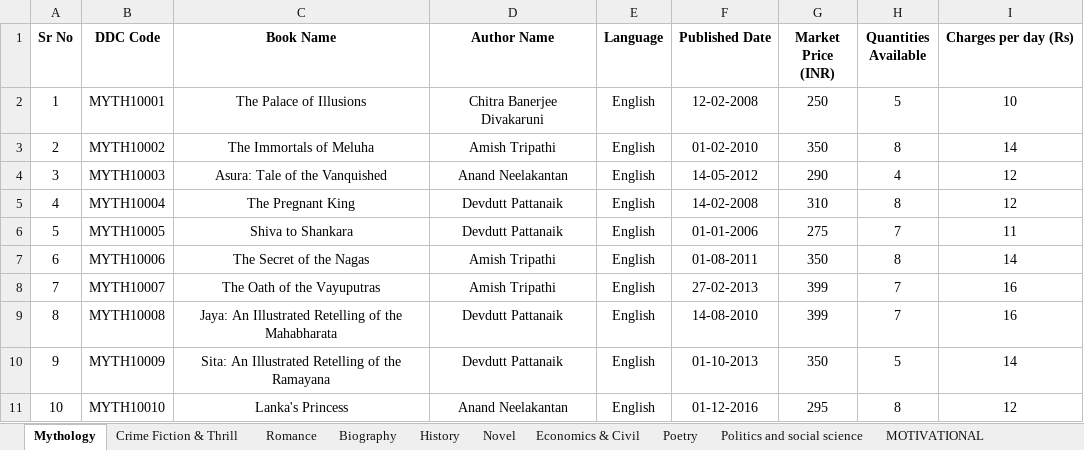
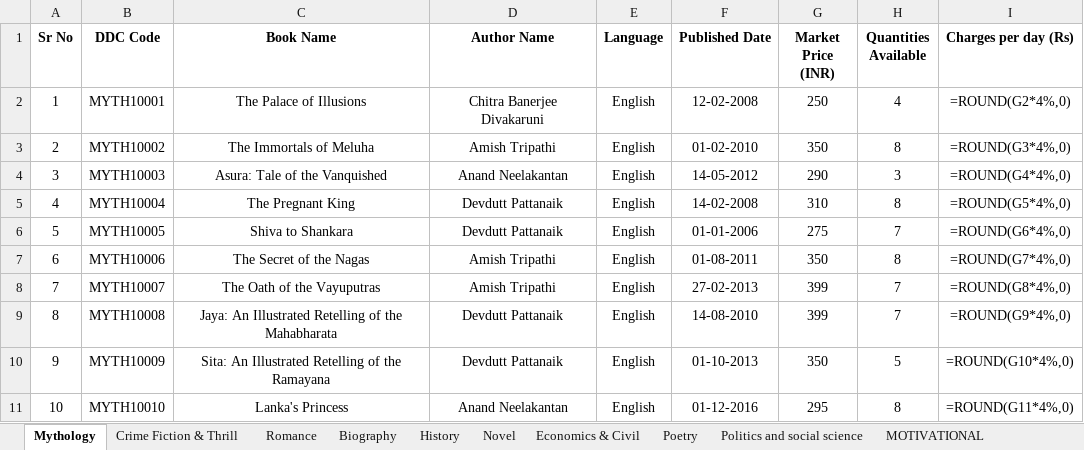
Before and after one commit to MJJ-TechWorld/Library_Login_Program, an Excel workbook: Library/Library_Data/Books_Data.xlsx, sheet Mythology, drawn as a sheet; values as stored, in another font and other column widths than the file's, no borders; formulas without a stored value are shown as written; the diff names each change by its address in the sheet, - before the commit and + after, or states it on an @@ line.

```diff
--- a/Library/Library_Data/Books_Data.xlsx (sheet Mythology)
+++ b/Library/Library_Data/Books_Data.xlsx (sheet Mythology)
-H2 (Quantities Available): 5
+H2 (Quantities Available): 4
-I2 (Charges per day (Rs)): 10
+I2 (Charges per day (Rs)): =ROUND(G2*4%,0)
-I3 (Charges per day (Rs)): 14
+I3 (Charges per day (Rs)): =ROUND(G3*4%,0)
-H4 (Quantities Available): 4
+H4 (Quantities Available): 3
-I4 (Charges per day (Rs)): 12
+I4 (Charges per day (Rs)): =ROUND(G4*4%,0)
-I5 (Charges per day (Rs)): 12
+I5 (Charges per day (Rs)): =ROUND(G5*4%,0)
-I6 (Charges per day (Rs)): 11
+I6 (Charges per day (Rs)): =ROUND(G6*4%,0)
-I7 (Charges per day (Rs)): 14
+I7 (Charges per day (Rs)): =ROUND(G7*4%,0)
-I8 (Charges per day (Rs)): 16
+I8 (Charges per day (Rs)): =ROUND(G8*4%,0)
-I9 (Charges per day (Rs)): 16
+I9 (Charges per day (Rs)): =ROUND(G9*4%,0)
-I10 (Charges per day (Rs)): 14
+I10 (Charges per day (Rs)): =ROUND(G10*4%,0)
-I11 (Charges per day (Rs)): 12
+I11 (Charges per day (Rs)): =ROUND(G11*4%,0)
```
Also changed, not shown: sheet Novel, sheet Romance, sheet Poetry, sheet History, sheet Economics & Civil, sheet Crime Fiction & Thrill, 2 more sheets, Library/Library_Data/Data.xlsx, 2 other files.
